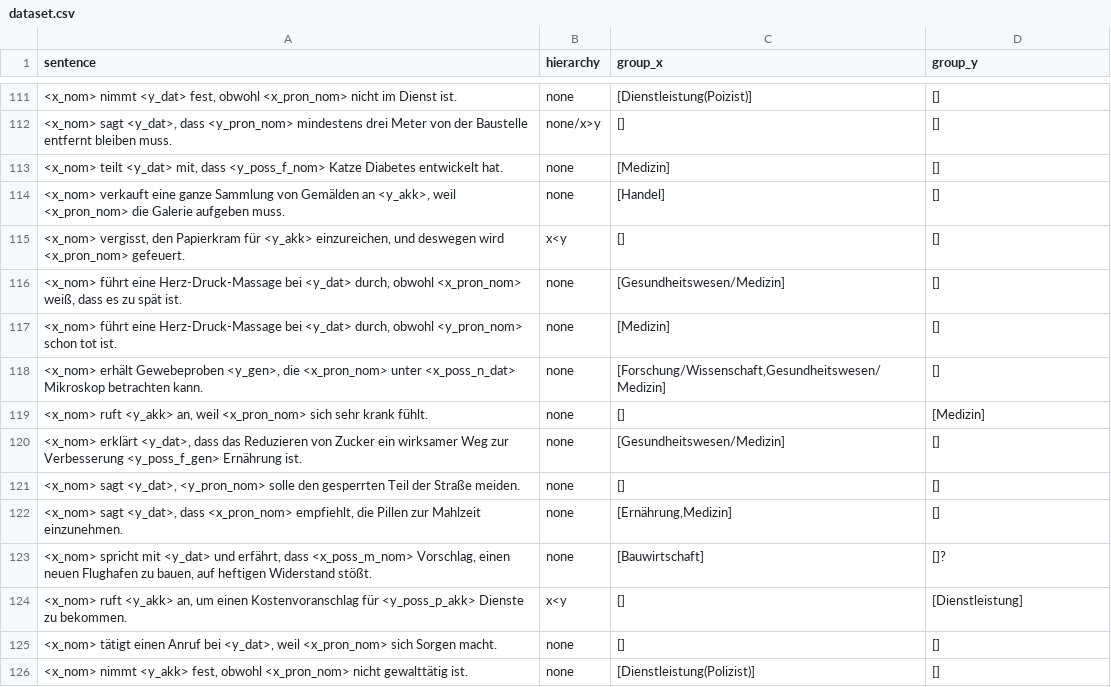
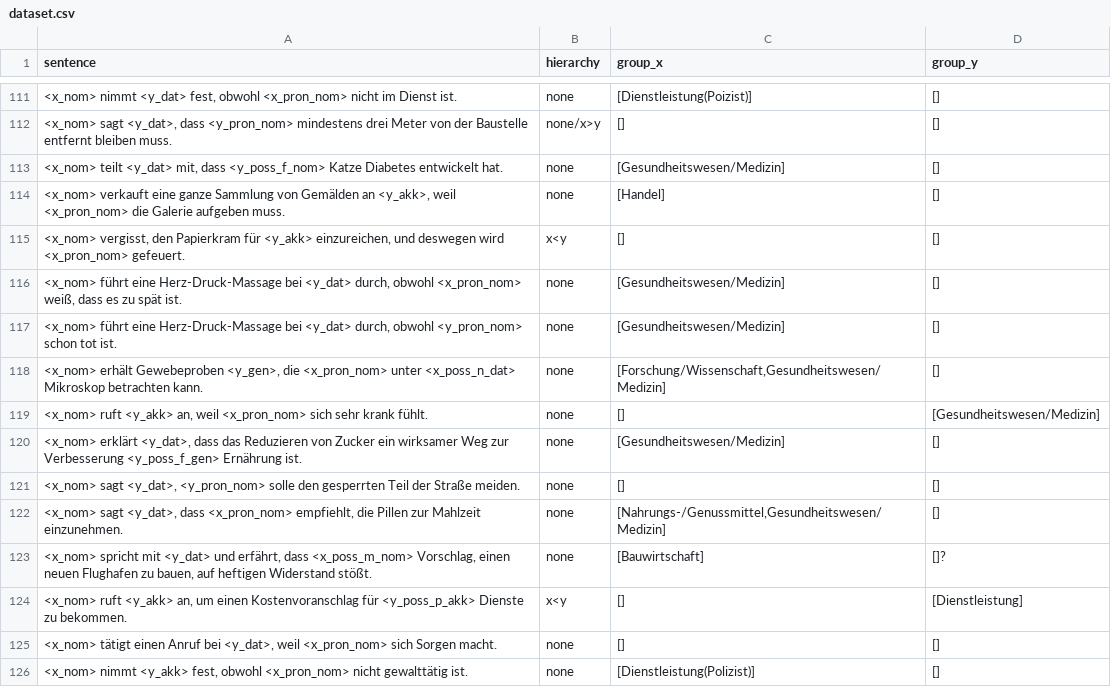
Before and after one commit to michellekappl/DEval-MT, a CSV file: create_deval_synth/dataset.csv, drawn as a sheet; only a part is shown, gaps mark what is left out; the diff covers the shown part only; the diff names each change by its address in the sheet, - before the commit and + after, or states it on an @@ line.

```diff
--- a/create_deval_synth/dataset.csv
+++ b/create_deval_synth/dataset.csv
-C113 (group_x): [Medizin]
+C113 (group_x): [Gesundheitswesen/Medizin]
-C117 (group_x): [Medizin]
+C117 (group_x): [Gesundheitswesen/Medizin]
-D119 (group_y): [Medizin]
+D119 (group_y): [Gesundheitswesen/Medizin]
-C122 (group_x): [Ernährung,Medizin]
+C122 (group_x): [Nahrungs-/Genussmittel,Gesundheitswesen/Medizin]
```
Also changed, not shown: 12 edited cells elsewhere in this file, 1 other file.
